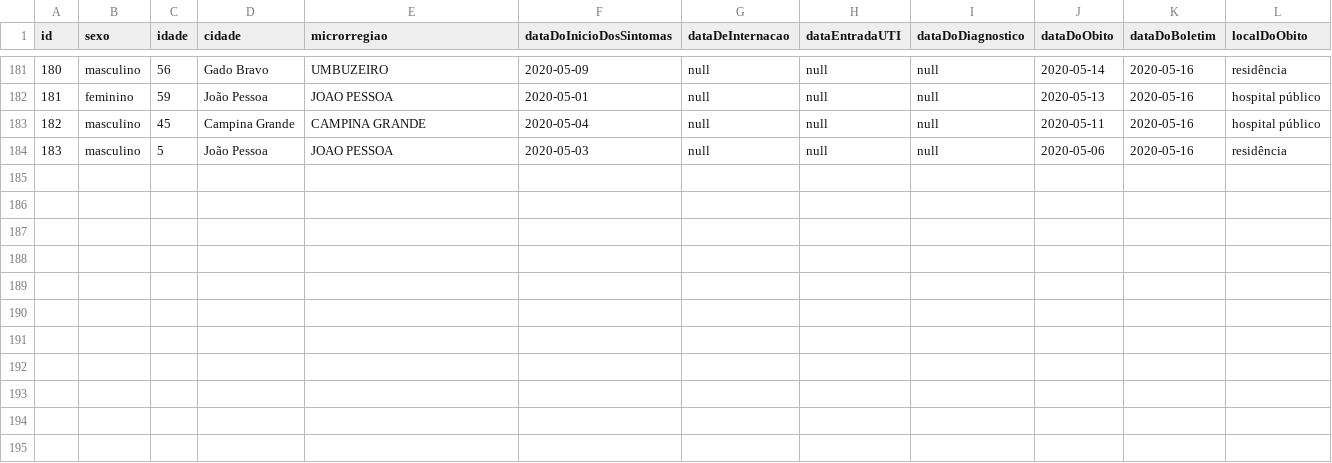
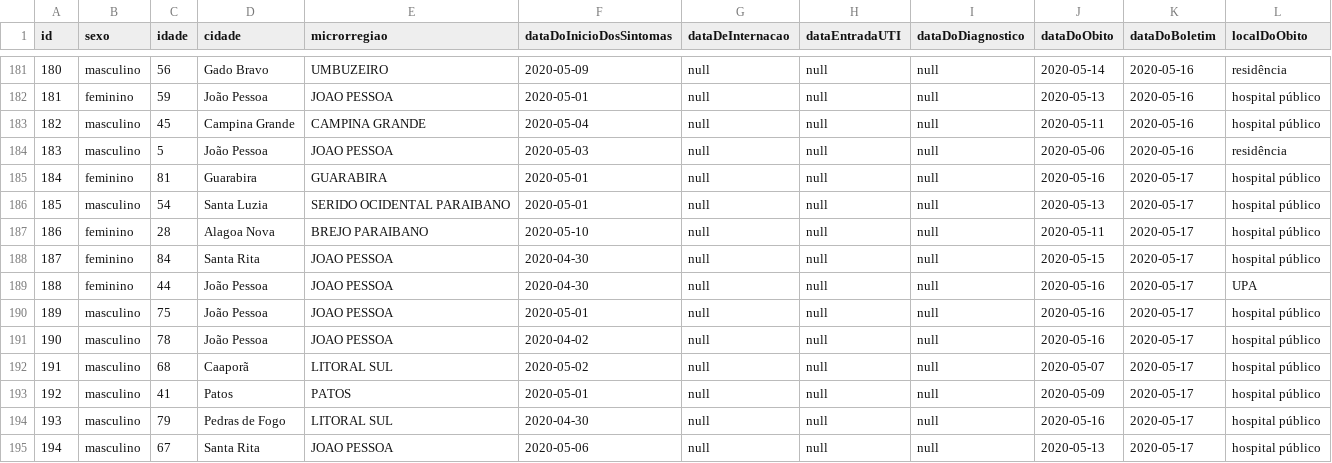
Before and after one commit to covid19pb/covid19pb.github.io, a CSV file: data/dados_pb_covid19_pacientes_mortes.csv, drawn as a sheet; only a part is shown, gaps mark what is left out.

Commit message:
Atualização dos dados - 17/05/2020
Boletim da secretaria de saúde da PB
Data: 17/05/2020
Horário: 18h

```diff
--- a/data/dados_pb_covid19_pacientes_mortes.csv
+++ b/data/dados_pb_covid19_pacientes_mortes.csv
@@ -184 +184,12 @@ id,sexo,idade,cidade,microrregiao,dataDoInicioDosSintomas,dataDeInternacao,dataE
 183,masculino,5,João Pessoa,JOAO PESSOA,2020-05-03,null,null,null,2020-05-06,2020-05-16,residência
+184,feminino,81,Guarabira,GUARABIRA,2020-05-01,null,null,null,2020-05-16,2020-05-17,hospital público
+185,masculino,54,Santa Luzia,SERIDO OCIDENTAL PARAIBANO,2020-05-01,null,null,null,2020-05-13,2020-05-17,hospital público
+186,feminino,28,Alagoa Nova,BREJO PARAIBANO,2020-05-10,null,null,null,2020-05-11,2020-05-17,hospital público
+187,feminino,84,Santa Rita,JOAO PESSOA,2020-04-30,null,null,null,2020-05-15,2020-05-17,hospital público
+188,feminino,44,João Pessoa,JOAO PESSOA,2020-04-30,null,null,null,2020-05-16,2020-05-17,UPA
+189,masculino,75,João Pessoa,JOAO PESSOA,2020-05-01,null,null,null,2020-05-16,2020-05-17,hospital público
+190,masculino,78,João Pessoa,JOAO PESSOA,2020-04-02,null,null,null,2020-05-16,2020-05-17,hospital público
+191,masculino,68,Caaporã,LITORAL SUL,2020-05-02,null,null,null,2020-05-07,2020-05-17,hospital público
+192,masculino,41,Patos,PATOS,2020-05-01,null,null,null,2020-05-09,2020-05-17,hospital público
+193,masculino,79,Pedras de Fogo,LITORAL SUL,2020-04-30,null,null,null,2020-05-16,2020-05-17,hospital público
+194,masculino,67,Santa Rita,JOAO PESSOA,2020-05-06,null,null,null,2020-05-13,2020-05-17,hospital público
```
Also changed, not shown: data/dados_pb_covid19_boletim_FaixaEtaria.csv, data/dados_pb_covid19_casosPorCidade.csv, 5 other files.
